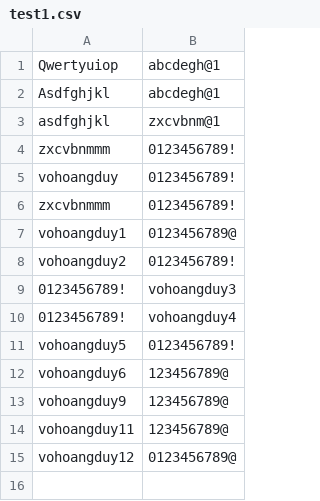
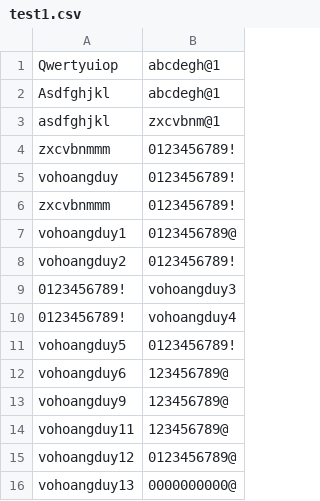
Before and after one commit to duyvo99/Find-Treasure, a CSV file: Assets/test1.csv, drawn as a sheet; the diff names each change by its address in the sheet, - before the commit and + after, or states it on an @@ line.

```diff
--- a/Assets/test1.csv
+++ b/Assets/test1.csv
+row 16: vohoangduy13 | 0000000000@
```
Also changed, not shown: 53 other files.
